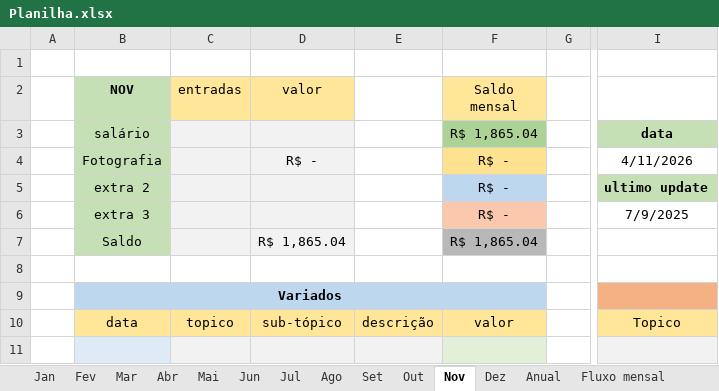
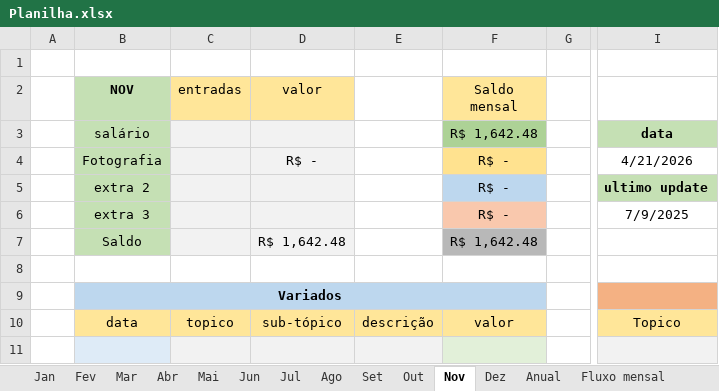
Before and after one commit to MiguelOliveira07/JavaScript, an Excel workbook: arquivos extras/Planilha.xlsx, sheet Nov, drawn as a sheet; only a part is shown, gaps mark what is left out; values as stored, in another font and other column widths than the file's, no borders; the diff names each change by its address in the sheet, - before the commit and + after, or states it on an @@ line.

```diff
--- a/arquivos extras/Planilha.xlsx (sheet Nov)
+++ b/arquivos extras/Planilha.xlsx (sheet Nov)
-F3 (Saldo mensal): R$ 1,865.04
+F3 (Saldo mensal): R$ 1,642.48
-I4: 4/11/2026
+I4: 4/21/2026
-D7 (valor): R$ 1,865.04
+D7 (valor): R$ 1,642.48
-F7 (Saldo mensal): R$ 1,865.04
+F7 (Saldo mensal): R$ 1,642.48
```
Also changed, not shown: sheet Abr, sheet Anual, sheet Mai, sheet Jun, sheet Out, sheet Jul, 6 more sheets, charts or pictures.
